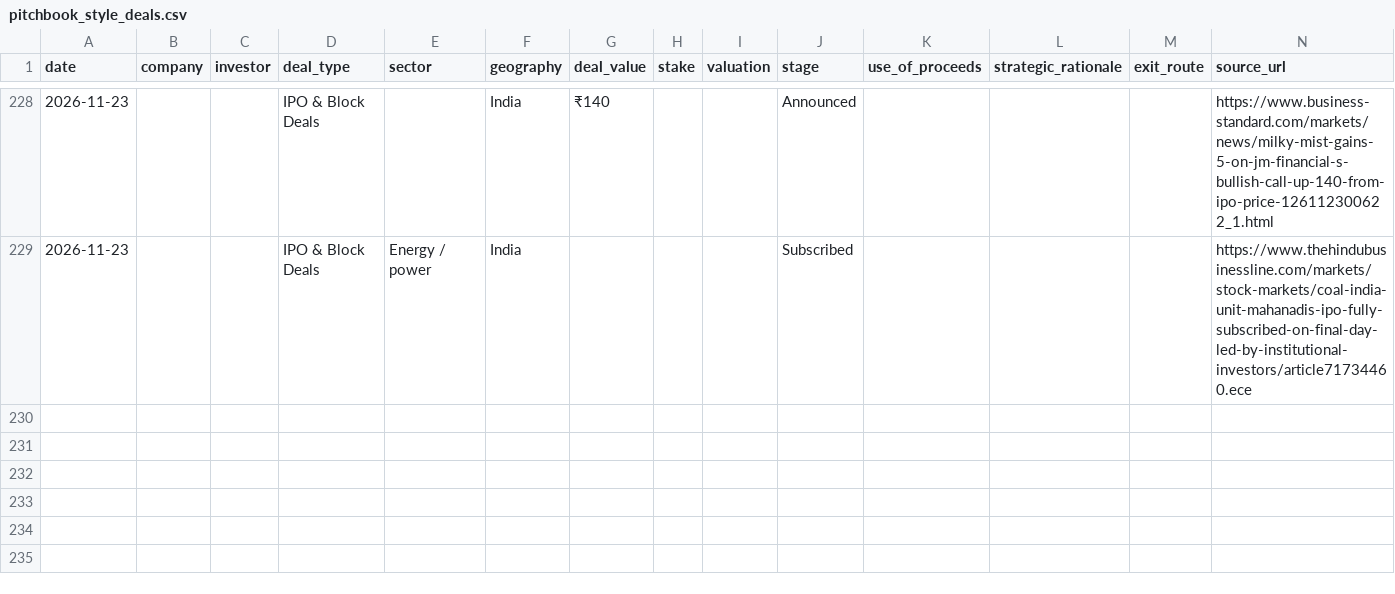
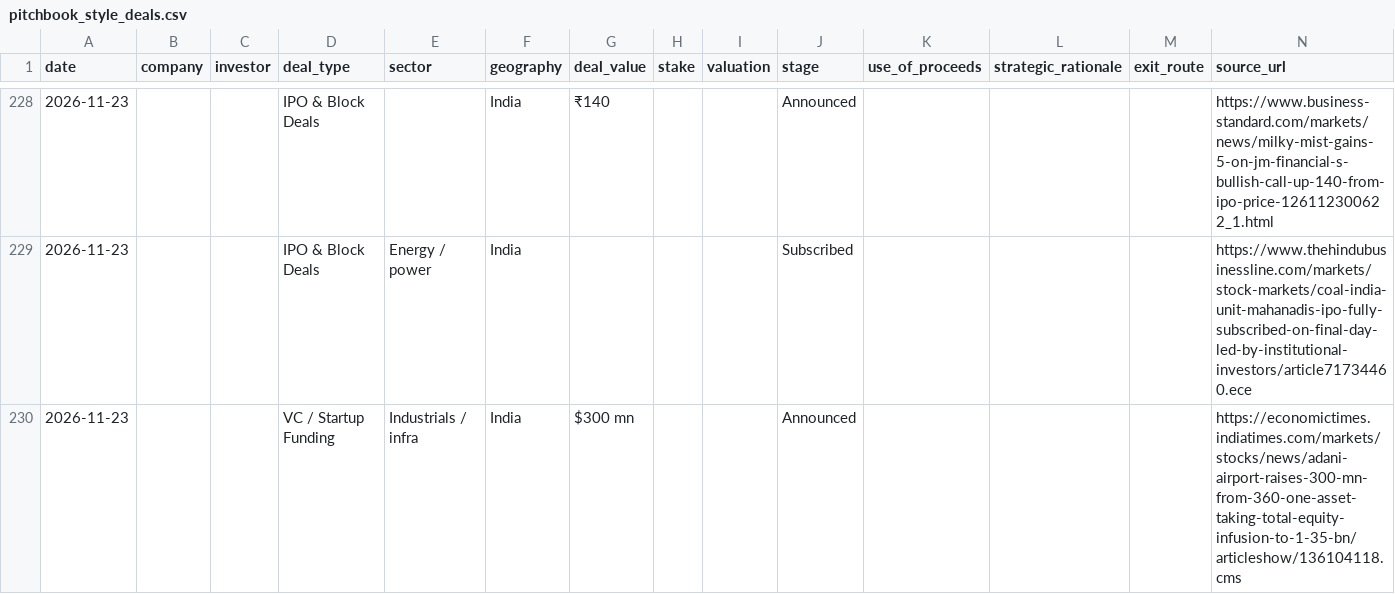
Before and after one commit to aarreev12342/morning-brief, a CSV file: data/pitchbook_style_deals.csv, drawn as a sheet; only a part is shown, gaps mark what is left out; the diff names each change by its address in the sheet, - before the commit and + after, or states it on an @@ line.

```diff
--- a/data/pitchbook_style_deals.csv
+++ b/data/pitchbook_style_deals.csv
+row 230: 2026-11-23 |  |  | VC / Startup Funding | Industrials / infra | India | $300 mn |  |  | Announced |  |  |  | https://economictimes.indiatimes.com/markets/stocks/news/adani-airport-raises-300-mn-from-360-one-asset-taking-total-equity-infusion-to-1-35-bn/articleshow/136104118.cms
```
Also changed, not shown: data/deals.csv.
